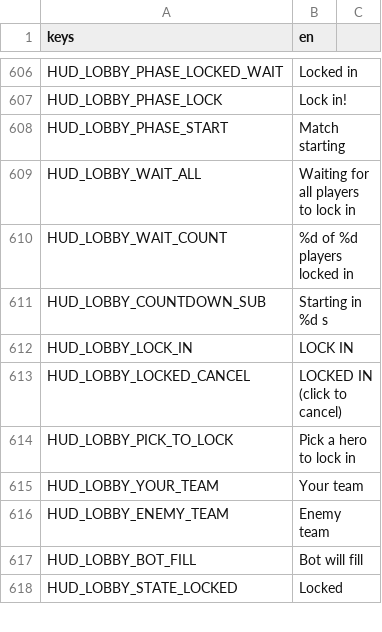
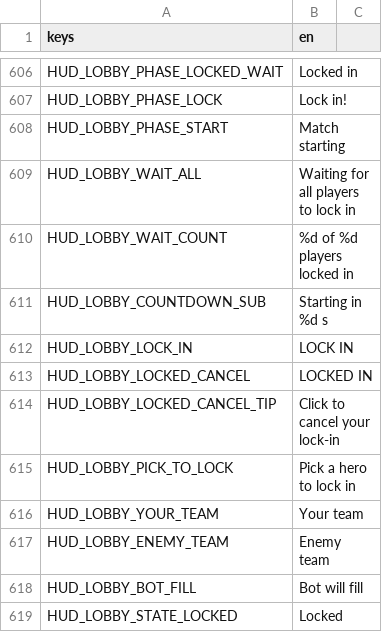
Before and after one commit to LetsManu/Cybergram, a CSV file: assets/localization/hud.csv, drawn as a sheet; only a part is shown, gaps mark what is left out.

```diff
--- a/assets/localization/hud.csv
+++ b/assets/localization/hud.csv
@@ -612,3 +612,4 @@ HUD_LOBBY_COUNTDOWN_SUB,Starting in %d s
 HUD_LOBBY_LOCK_IN,LOCK IN
-HUD_LOBBY_LOCKED_CANCEL,LOCKED IN  (click to cancel)
+HUD_LOBBY_LOCKED_CANCEL,LOCKED IN
+HUD_LOBBY_LOCKED_CANCEL_TIP,Click to cancel your lock-in
 HUD_LOBBY_PICK_TO_LOCK,Pick a hero to lock in
```
Also changed, not shown: 3 other files.
